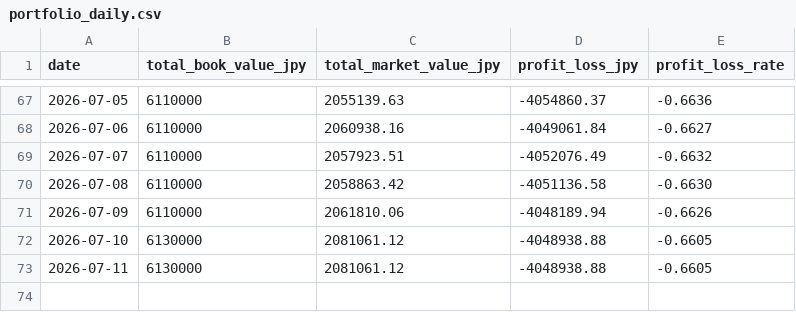
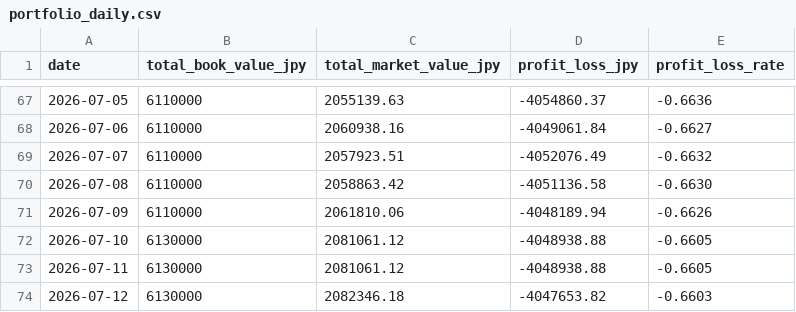
Before and after one commit to gghatano/asset-management, a CSV file: data/portfolio/portfolio_daily.csv, drawn as a sheet; only a part is shown, gaps mark what is left out.

```diff
--- a/data/portfolio/portfolio_daily.csv
+++ b/data/portfolio/portfolio_daily.csv
@@ -73 +73,2 @@ date,total_book_value_jpy,total_market_value_jpy,profit_loss_jpy,profit_loss_rat
 2026-07-11,6130000,2081061.12,-4048938.88,-0.6605
+2026-07-12,6130000,2082346.18,-4047653.82,-0.6603
```
Also changed, not shown: data/portfolio/portfolio_by_asset.csv, data/prices/prices.csv, 1 other file.
